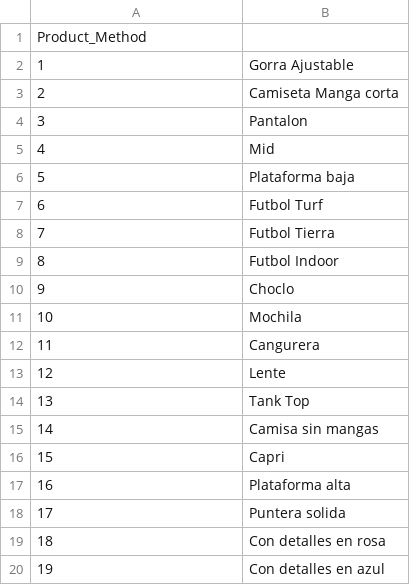
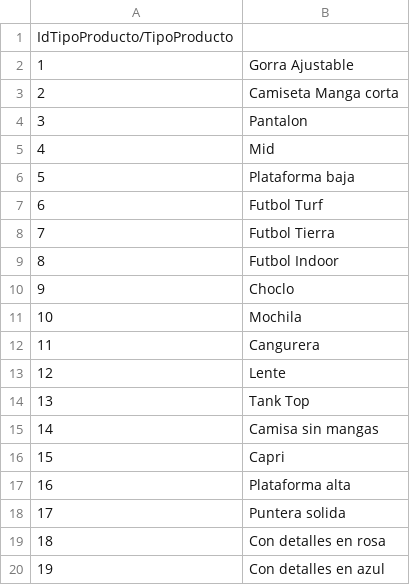
Before and after one commit to alvarojamg/DataAnalytics, a CSV file: PRIMERA-ENTREGA-PROYECTO-FINAL/DataAnalyticsProyectoFinal/TIPO DE PRODUCTO.csv, drawn as a sheet.

```diff
--- a/PRIMERA-ENTREGA-PROYECTO-FINAL/DataAnalyticsProyectoFinal/TIPO DE PRODUCTO.csv
+++ b/PRIMERA-ENTREGA-PROYECTO-FINAL/DataAnalyticsProyectoFinal/TIPO DE PRODUCTO.csv
@@ -1,2 +1,2 @@
-Product_Method
+IdTipoProducto/TipoProducto
 1;Gorra Ajustable
```
Also changed, not shown: PRIMERA-ENTREGA-PROYECTO-FINAL/DataAnalyticsProyectoFinal/CIUDADES.csv, PRIMERA-ENTREGA-PROYECTO-FINAL/DataAnalyticsProyectoFinal/ESTADOS.csv, 11 other files.
